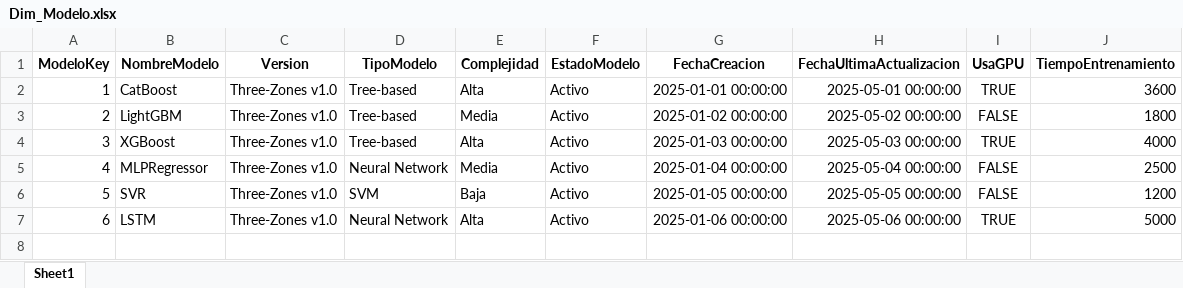
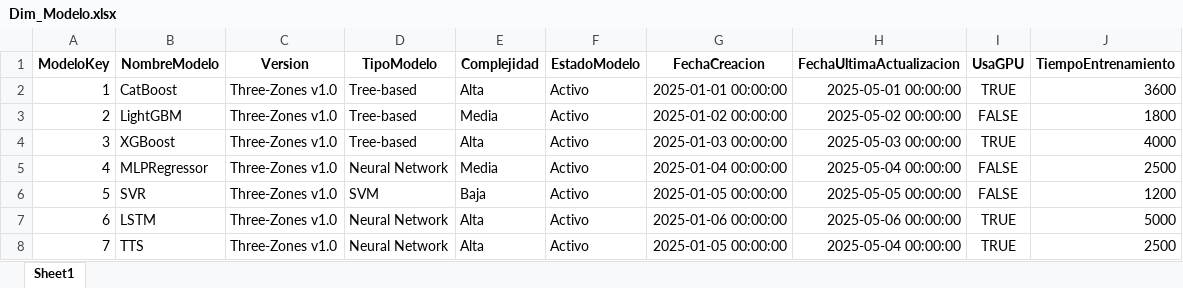
Before and after one commit to pspedro19/SP500_INDEX_Analisis, an Excel workbook: data/4_results_powerbi/Dim_Modelo.xlsx, sheet Sheet1, drawn as a sheet; values as stored, in another font and other column widths than the file's, no borders; charts and pictures not drawn; the diff names each change by its address in the sheet, - before the commit and + after, or states it on an @@ line.

Commit message:
feat: Update PowerBI data exports and clean duplicated files

```diff
--- a/data/4_results_powerbi/Dim_Modelo.xlsx (sheet Sheet1)
+++ b/data/4_results_powerbi/Dim_Modelo.xlsx (sheet Sheet1)
+row 8: 7 | TTS | Three-Zones v1.0 | Neural Network | Alta | Activo | 2025-01-05 00:00:00 | 2025-05-04 00:00:00 | TRUE | 2500
```
Also changed, not shown: charts or pictures, 16 other files.
